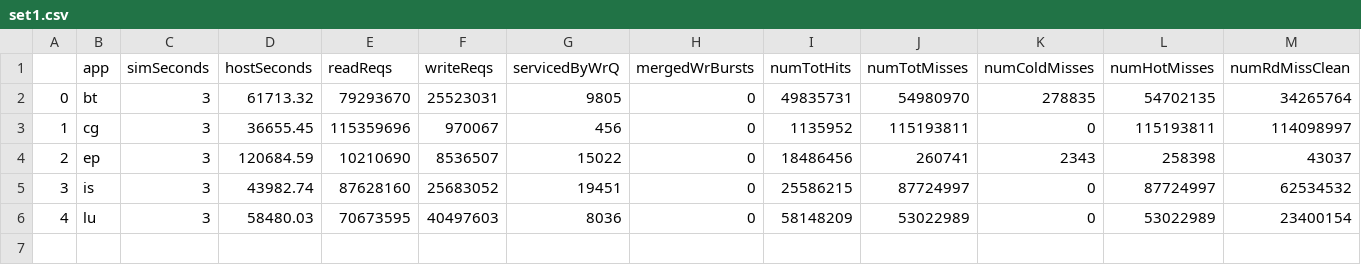
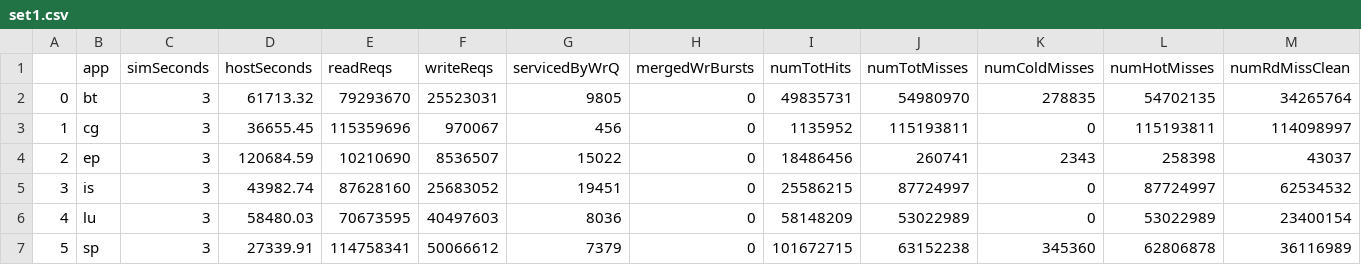
Before and after one commit to darchr/dramCacheController, a CSV file: myPlots/res_Nov_14/NPB/set1.csv, drawn as a sheet; only a part is shown; rows hold the shown columns only; the diff names each change by its address in the sheet, - before the commit and + after, or states it on an @@ line.

```diff
--- a/myPlots/res_Nov_14/NPB/set1.csv
+++ b/myPlots/res_Nov_14/NPB/set1.csv
+row 7: 5 | sp | 3 | 27339.91 | 114758341 | 50066612 | 7379 | 0 | 101672715 | 63152238 | 345360 | 62806878 | 36116989
```
Also changed, not shown: myPlots/res_Nov_14/GAPBS/set1.csv, 19 other files.
